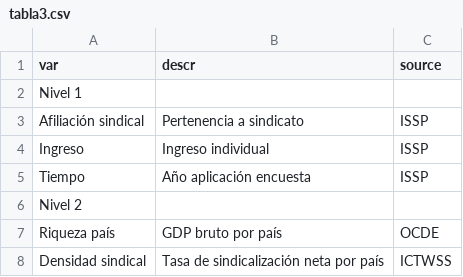
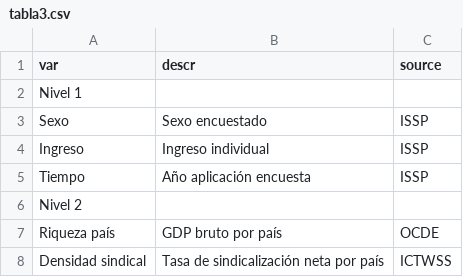
Before and after one commit to Andreas-Lafferte/tesis, a CSV file: input/tables/tabla3.csv, drawn as a sheet; removed rows and columns are numbered as before the commit, all else as after; the diff names each change by its address in the sheet, - before the commit and + after, or states it on an @@ line.

```diff
--- a/input/tables/tabla3.csv
+++ b/input/tables/tabla3.csv
-row 3: Afiliación sindical | Pertenencia a sindicato | ISSP
+row 3: Sexo | Sexo encuestado | ISSP
```
Also changed, not shown: input/tables/tabla2.csv, 25 other files.
